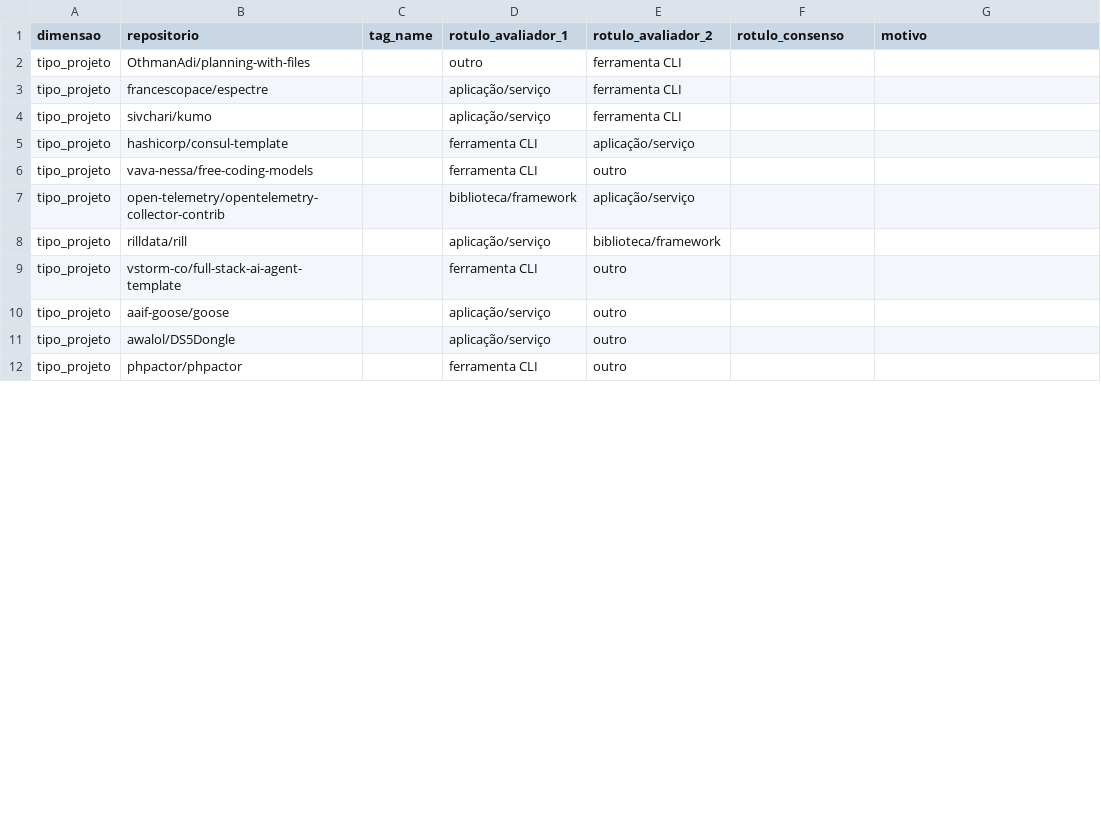
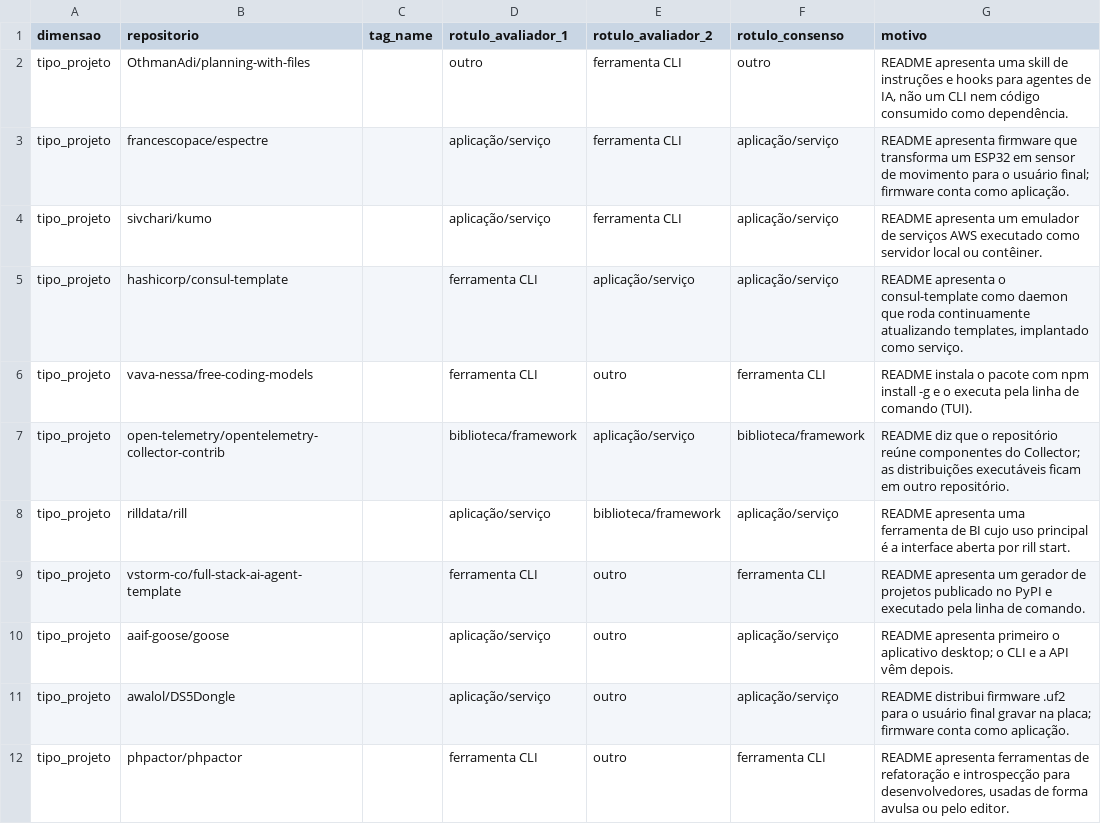
Before and after one commit to gabrieltinoco/Laboratorio-Experimentacao-de-Software, a CSV file: Laboratorio03/validacao/divergencias.csv, drawn as a sheet; only a part is shown; the diff covers the shown part only.

Commit message:
Consenso do grupo

```diff
--- a/Laboratorio03/validacao/divergencias.csv
+++ b/Laboratorio03/validacao/divergencias.csv
@@ -1,12 +1,12 @@
 dimensao,repositorio,tag_name,rotulo_avaliador_1,rotulo_avaliador_2,rotulo_consenso,motivo
-tipo_projeto,OthmanAdi/planning-with-files,,outro,ferramenta CLI,,
-tipo_projeto,francescopace/espectre,,aplicação/serviço,ferramenta CLI,,
-tipo_projeto,sivchari/kumo,,aplicação/serviço,ferramenta CLI,,
-tipo_projeto,hashicorp/consul-template,,ferramenta CLI,aplicação/serviço,,
-tipo_projeto,vava-nessa/free-coding-models,,ferramenta CLI,outro,,
-tipo_projeto,open-telemetry/opentelemetry-collector-contrib,,biblioteca/framework,aplicação/serviço,,
-tipo_projeto,rilldata/rill,,aplicação/serviço,biblioteca/framework,,
-tipo_projeto,vstorm-co/full-stack-ai-agent-template,,ferramenta CLI,outro,,
-tipo_projeto,aaif-goose/goose,,aplicação/serviço,outro,,
-tipo_projeto,awalol/DS5Dongle,,aplicação/serviço,outro,,
-tipo_projeto,phpactor/phpactor,,ferramenta CLI,outro,,
+tipo_projeto,OthmanAdi/planning-with-files,,outro,ferramenta CLI,outro,"README apresenta uma skill de instruções e hooks para agentes de IA, não um CLI nem código consumido como dependência."
+tipo_projeto,francescopace/espectre,,aplicação/serviço,ferramenta CLI,aplicação/serviço,README apresenta firmware que transforma um ESP32 em sensor de movimento para o usuário final; firmware conta como aplicação.
+tipo_projeto,sivchari/kumo,,aplicação/serviço,ferramenta CLI,aplicação/serviço,README apresenta um emulador de serviços AWS executado como servidor local ou contêiner.
+tipo_projeto,hashicorp/consul-template,,ferramenta CLI,aplicação/serviço,aplicação/serviço,"README apresenta o consul-template como daemon que roda continuamente atualizando templates, implantado como serviço."
+tipo_projeto,vava-nessa/free-coding-models,,ferramenta CLI,outro,ferramenta CLI,README instala o pacote com npm install -g e o executa pela linha de comando (TUI).
+tipo_projeto,open-telemetry/opentelemetry-collector-contrib,,biblioteca/framework,aplicação/serviço,biblioteca/framework,README diz que o repositório reúne componentes do Collector; as distribuições executáveis ficam em outro repositório.
+tipo_projeto,rilldata/rill,,aplicação/serviço,biblioteca/framework,aplicação/serviço,README apresenta uma ferramenta de BI cujo uso principal é a interface aberta por rill start.
+tipo_projeto,vstorm-co/full-stack-ai-agent-template,,ferramenta CLI,outro,ferramenta CLI,README apresenta um gerador de projetos publicado no PyPI e executado pela linha de comando.
+tipo_projeto,aaif-goose/goose,,aplicação/serviço,outro,aplicação/serviço,README apresenta primeiro o aplicativo desktop; o CLI e a API vêm depois.
+tipo_projeto,awalol/DS5Dongle,,aplicação/serviço,outro,aplicação/serviço,README distribui firmware .uf2 para o usuário final gravar na placa; firmware conta como aplicação.
+tipo_projeto,phpactor/phpactor,,ferramenta CLI,outro,ferramenta CLI,"README apresenta ferramentas de refatoração e introspecção para desenvolvedores, usadas de forma avulsa ou pelo editor."
```
Also changed, not shown: 64 edited cells elsewhere in this file, Laboratorio03/analise/saidas/rq01_04_resumo.csv, Laboratorio03/analise/saidas/rq06_cliff_romano.csv, 41 other files.
